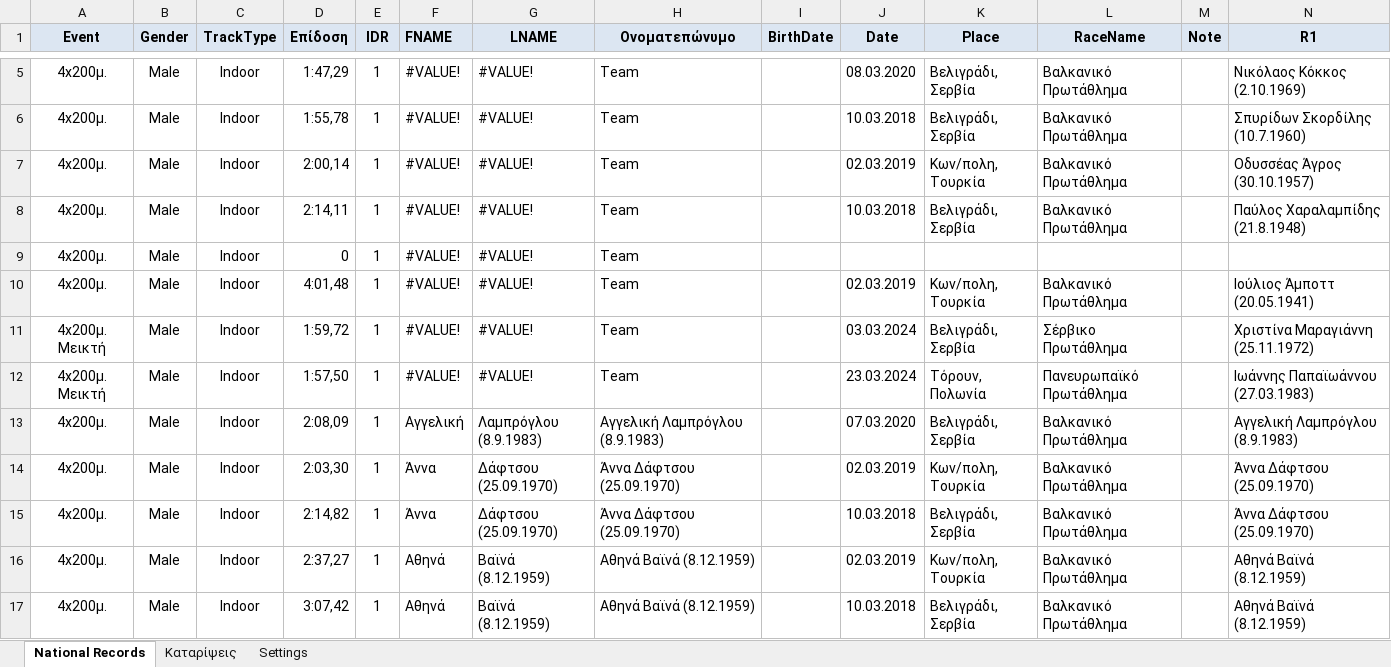
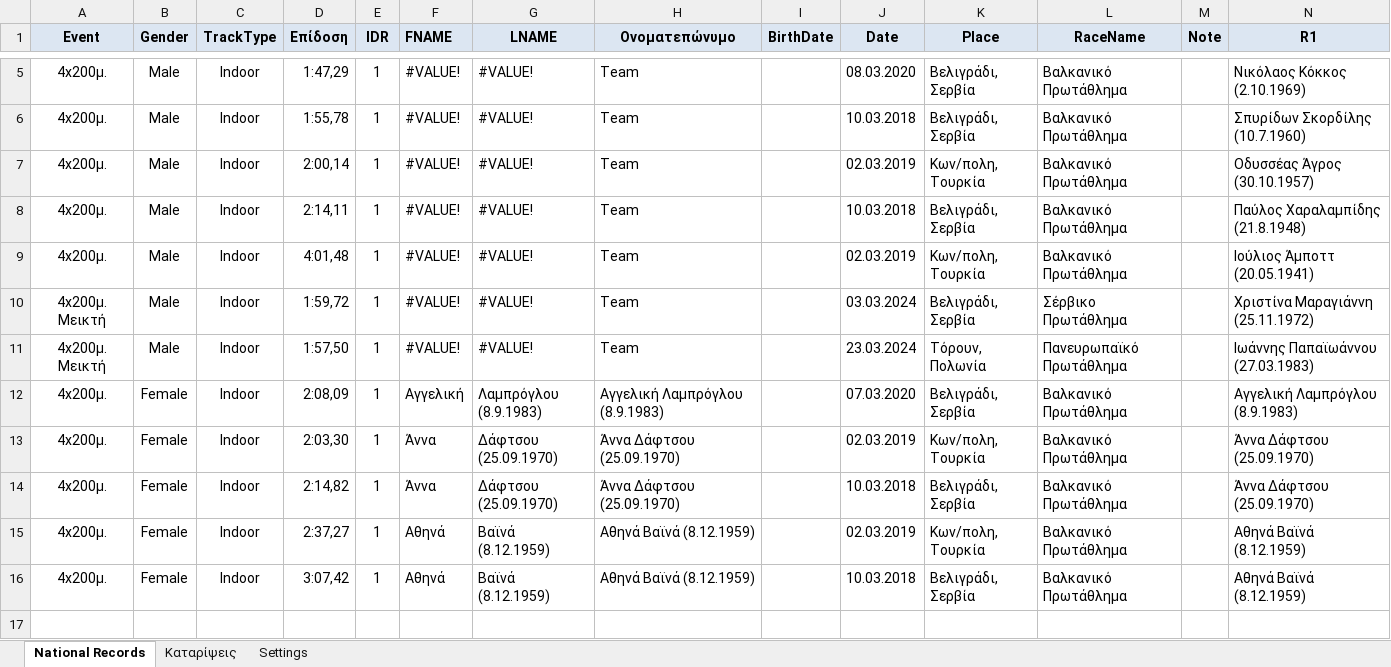
Before and after one commit to harryscons/greekmasterathletics, an Excel workbook: Excel & Data Files/Indoors Relays.xlsx, sheet National Records, drawn as a sheet; only a part is shown, gaps mark what is left out; values as stored, in another font and other column widths than the file's, no borders; removed rows and columns are numbered as before the commit, all else as after; rows hold the shown columns only; the diff names each change by its address in the sheet, - before the commit and + after, or states it on an @@ line.

```diff
--- a/Excel & Data Files/Indoors Relays.xlsx (sheet National Records)
+++ b/Excel & Data Files/Indoors Relays.xlsx (sheet National Records)
-row 9: 4x200μ. | Male | Indoor | 0 | 1 | #VALUE! | #VALUE! | Team
-B12:B16 (Gender): Male
+B12:B16 (Gender): Female
```
Also changed, not shown: formulas that keep their value, 4 other files.
